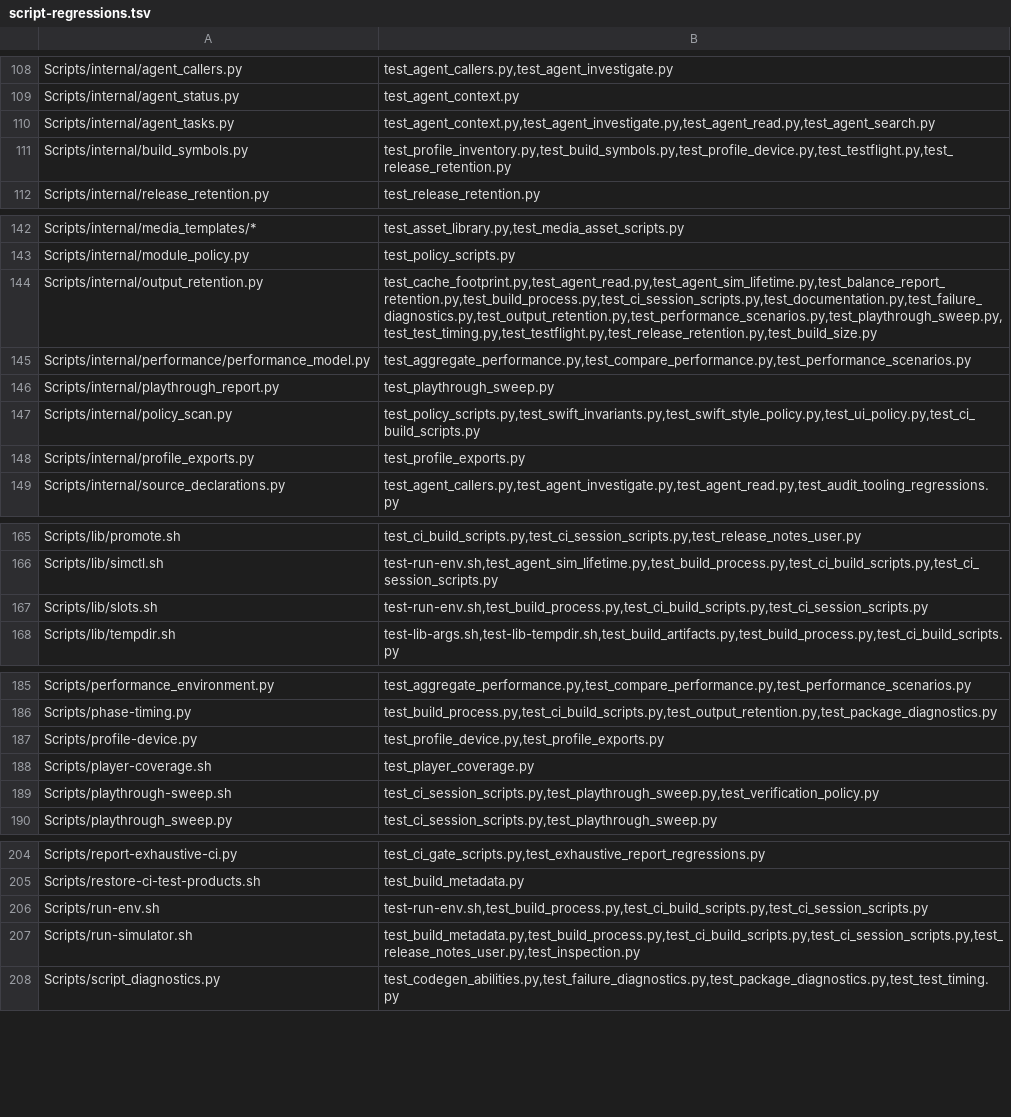
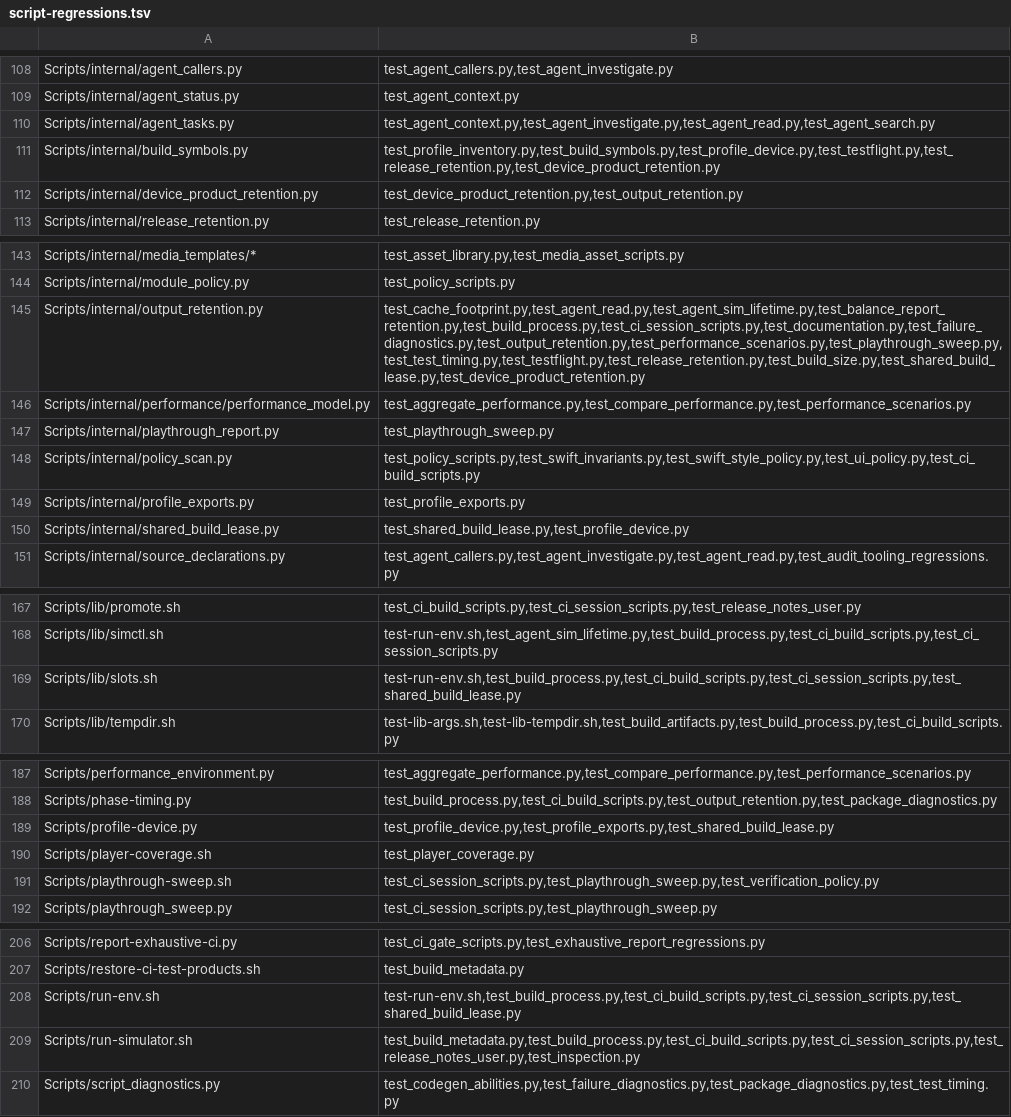
Before and after one commit to Talyen/Trinket, a TSV file: Scripts/config/script-regressions.tsv, drawn as a sheet; only a part is shown, gaps mark what is left out.

Commit message:
Protect and expire shared development artifacts

```diff
--- a/Scripts/config/script-regressions.tsv
+++ b/Scripts/config/script-regressions.tsv
@@ -110,3 +110,4 @@ Scripts/internal/agent_status.py	test_agent_context.py
 Scripts/internal/agent_tasks.py	test_agent_context.py,test_agent_investigate.py,test_agent_read.py,test_agent_search.py
-Scripts/internal/build_symbols.py	test_profile_inventory.py,test_build_symbols.py,test_profile_device.py,test_testflight.py,test_release_retention.py
+Scripts/internal/build_symbols.py	test_profile_inventory.py,test_build_symbols.py,test_profile_device.py,test_testflight.py,test_release_retention.py,test_device_product_retention.py
+Scripts/internal/device_product_retention.py	test_device_product_retention.py,test_output_retention.py
 Scripts/internal/release_retention.py	test_release_retention.py
@@ -143,3 +144,3 @@ Scripts/internal/media_templates/*	test_asset_library.py,test_media_asset_script
 Scripts/internal/module_policy.py	test_policy_scripts.py
-Scripts/internal/output_retention.py	test_cache_footprint.py,test_agent_read.py,test_agent_sim_lifetime.py,test_balance_report_retention.py,test_build_process.py,test_ci_session_scripts.py,test_documentation.py,test_failure_diagnostics.py,test_output_retention.py,test_performance_scenarios.py,test_playthrough_sweep.py,test_test_timing.py,test_testflight.py,test_release_retention.py,test_build_size.py
+Scripts/internal/output_retention.py	test_cache_footprint.py,test_agent_read.py,test_agent_sim_lifetime.py,test_balance_report_retention.py,test_build_process.py,test_ci_session_scripts.py,test_documentation.py,test_failure_diagnostics.py,test_output_retention.py,test_performance_scenarios.py,test_playthrough_sweep.py,test_test_timing.py,test_testflight.py,test_release_retention.py,test_build_size.py,test_shared_build_lease.py,test_device_product_retention.py
 Scripts/internal/performance/performance_model.py	test_aggregate_performance.py,test_compare_performance.py,test_performance_scenarios.py
@@ -148,2 +149,3 @@ Scripts/internal/policy_scan.py	test_policy_scripts.py,test_swift_invariants.py,
 Scripts/internal/profile_exports.py	test_profile_exports.py
+Scripts/internal/shared_build_lease.py	test_shared_build_lease.py,test_profile_device.py
 Scripts/internal/source_declarations.py	test_agent_callers.py,test_agent_investigate.py,test_agent_read.py,test_audit_tooling_regressions.py
@@ -166,3 +168,3 @@ Scripts/lib/promote.sh	test_ci_build_scripts.py,test_ci_session_scripts.py,test_
 Scripts/lib/simctl.sh	test-run-env.sh,test_agent_sim_lifetime.py,test_build_process.py,test_ci_build_scripts.py,test_ci_session_scripts.py
-Scripts/lib/slots.sh	test-run-env.sh,test_build_process.py,test_ci_build_scripts.py,test_ci_session_scripts.py
+Scripts/lib/slots.sh	test-run-env.sh,test_build_process.py,test_ci_build_scripts.py,test_ci_session_scripts.py,test_shared_build_lease.py
 Scripts/lib/tempdir.sh	test-lib-args.sh,test-lib-tempdir.sh,test_build_artifacts.py,test_build_process.py,test_ci_build_scripts.py
@@ -186,3 +188,3 @@ Scripts/performance_environment.py	test_aggregate_performance.py,test_compare_pe
 Scripts/phase-timing.py	test_build_process.py,test_ci_build_scripts.py,test_output_retention.py,test_package_diagnostics.py
-Scripts/profile-device.py	test_profile_device.py,test_profile_exports.py
+Scripts/profile-device.py	test_profile_device.py,test_profile_exports.py,test_shared_build_lease.py
 Scripts/player-coverage.sh	test_player_coverage.py
@@ -205,3 +207,3 @@ Scripts/report-exhaustive-ci.py	test_ci_gate_scripts.py,test_exhaustive_report_r
 Scripts/restore-ci-test-products.sh	test_build_metadata.py
-Scripts/run-env.sh	test-run-env.sh,test_build_process.py,test_ci_build_scripts.py,test_ci_session_scripts.py
+Scripts/run-env.sh	test-run-env.sh,test_build_process.py,test_ci_build_scripts.py,test_ci_session_scripts.py,test_shared_build_lease.py
 Scripts/run-simulator.sh	test_build_metadata.py,test_build_process.py,test_ci_build_scripts.py,test_ci_session_scripts.py,test_release_notes_user.py,test_inspection.py
```
Also changed, not shown: 13 other files.
